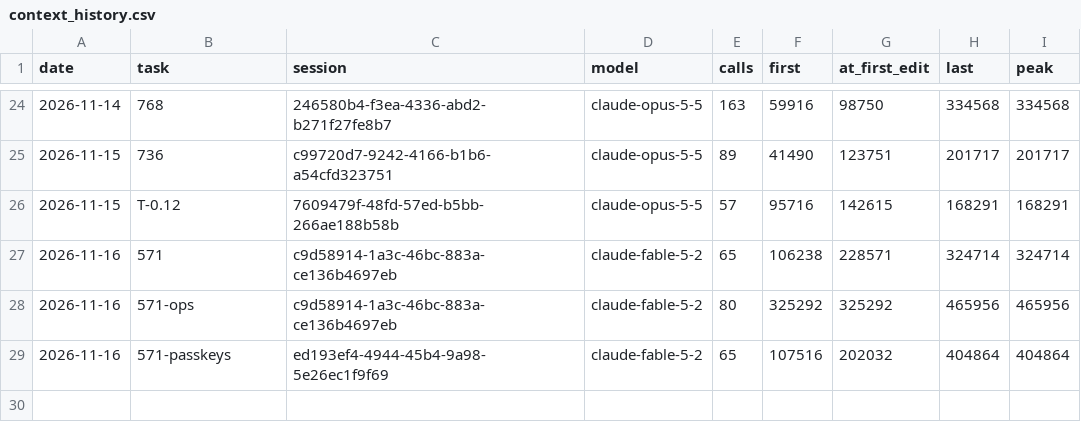
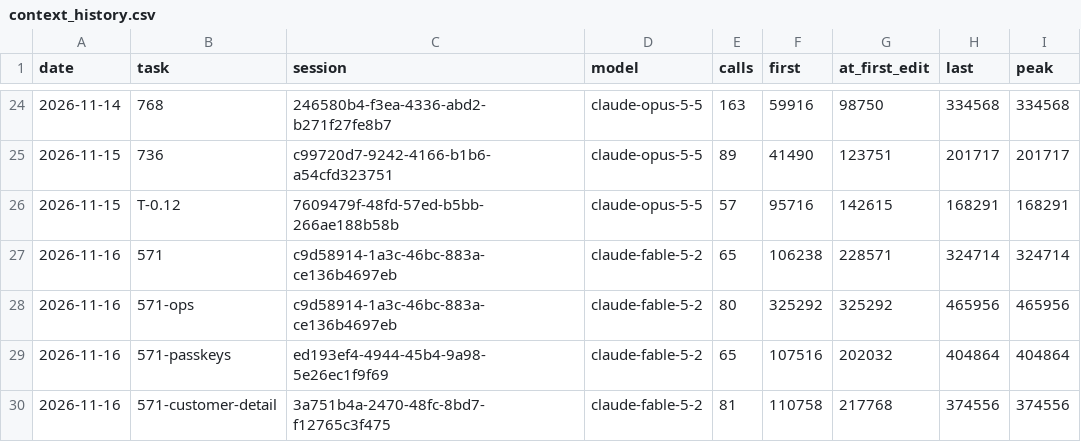
Before and after one commit to Maeximilion/Maex-Voice-Agent, a CSV file: docs/metrics/context_history.csv, drawn as a sheet; only a part is shown, gaps mark what is left out; the diff names each change by its address in the sheet, - before the commit and + after, or states it on an @@ line.

```diff
--- a/docs/metrics/context_history.csv
+++ b/docs/metrics/context_history.csv
+row 30: 2026-11-16 | 571-customer-detail | 3a751b4a-2470-48fc-8bd7-f12765c3f475 | claude-fable-5-2 | 81 | 110758 | 217768 | 374556 | 374556
```
Also changed, not shown: docs/metrics/routing_history.csv, 20 other files.
